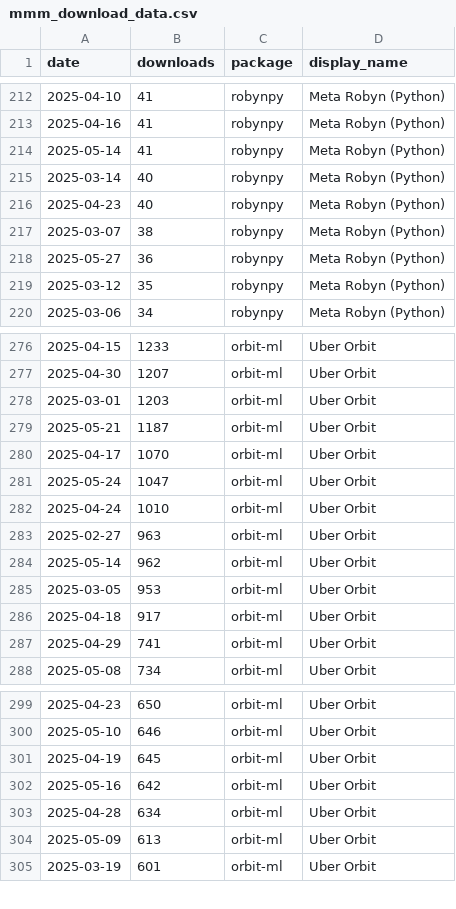
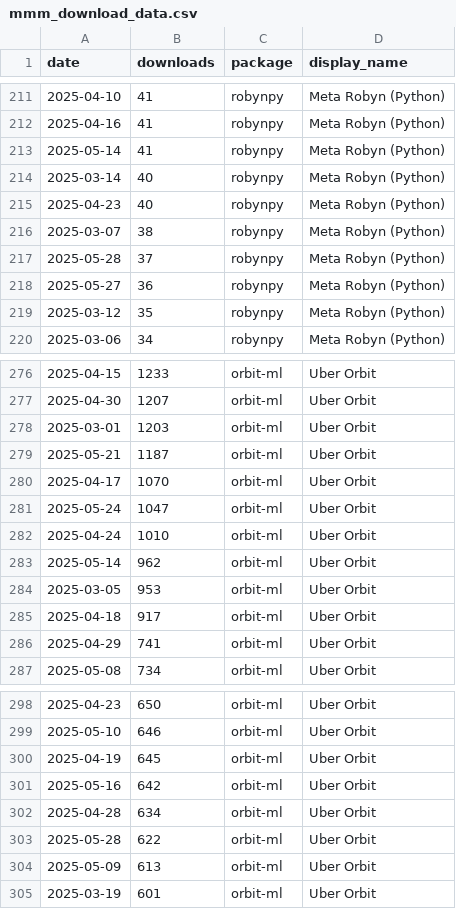
Before and after one commit to lfiaschi/pypi-mmm-tracker, a CSV file: mmm_download_data.csv, drawn as a sheet; only a part is shown, gaps mark what is left out; the diff covers the shown part only.

```diff
--- a/mmm_download_data.csv
+++ b/mmm_download_data.csv
@@ -217,2 +216,3 @@ date,downloads,package,display_name
 2025-03-07,38,robynpy,Meta Robyn (Python)
+2025-05-28,37,robynpy,Meta Robyn (Python)
 2025-05-27,36,robynpy,Meta Robyn (Python)
@@ -282,3 +282,2 @@ date,downloads,package,display_name
 2025-04-24,1010,orbit-ml,Uber Orbit
-2025-02-27,963,orbit-ml,Uber Orbit
 2025-05-14,962,orbit-ml,Uber Orbit
@@ -303,2 +302,3 @@ date,downloads,package,display_name
 2025-04-28,634,orbit-ml,Uber Orbit
+2025-05-28,622,orbit-ml,Uber Orbit
 2025-05-09,613,orbit-ml,Uber Orbit
```
Also changed, not shown: 2 added rows and 3 removed rows elsewhere in this file, 2 other files.
